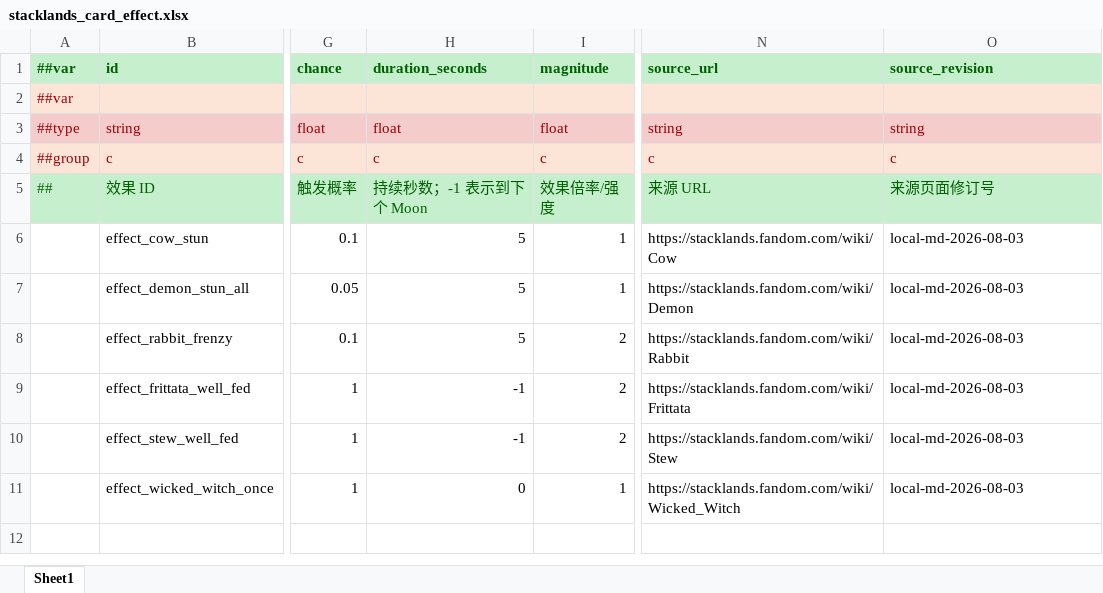
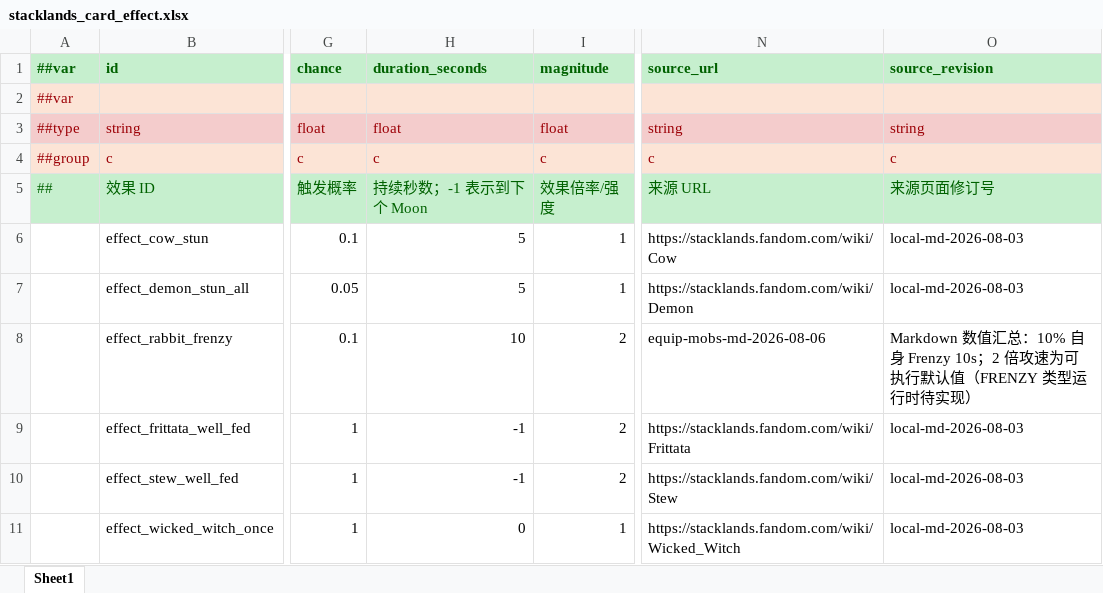
Before and after one commit to raywang3543/TEngine, an Excel workbook: Configs/GameConfig/Datas/stacklands_card_effect.xlsx, sheet Sheet1, drawn as a sheet; only a part is shown, gaps mark what is left out; values as stored, in another font and other column widths than the file's, no borders; the diff names each change by its address in the sheet, - before the commit and + after, or states it on an @@ line.

```diff
--- a/Configs/GameConfig/Datas/stacklands_card_effect.xlsx (sheet Sheet1)
+++ b/Configs/GameConfig/Datas/stacklands_card_effect.xlsx (sheet Sheet1)
-H8 (duration_seconds): 5
+H8 (duration_seconds): 10
-N8 (source_url): https://stacklands.fandom.com/wiki/Rabbit
+N8 (source_url): equip-mobs-md-2026-08-06
-O8 (source_revision): local-md-2026-08-03
+O8 (source_revision): Markdown 数值汇总：10% 自身 Frenzy 10s；2 倍攻速为可执行默认值（FRENZY 类型运行时待实现）
```
Also changed, not shown: Configs/GameConfig/Datas/stacklands_equipment.xlsx, Configs/GameConfig/Datas/stacklands_unit.xlsx, 7 other files.
